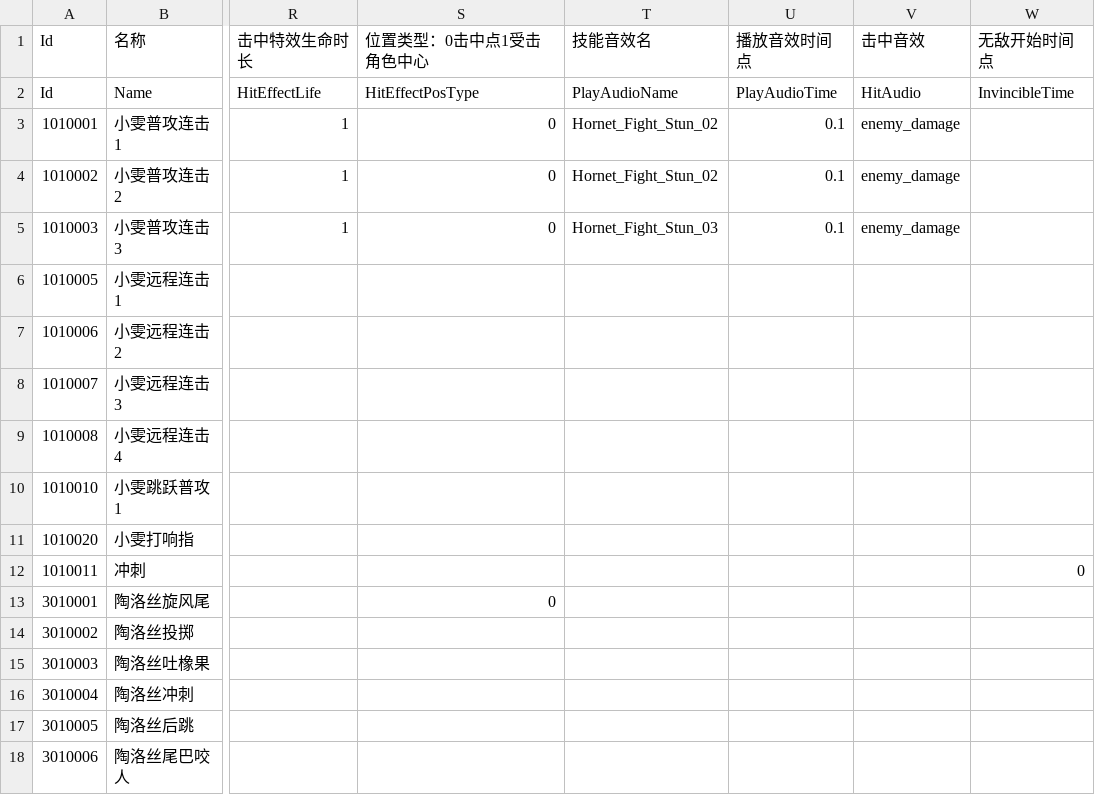
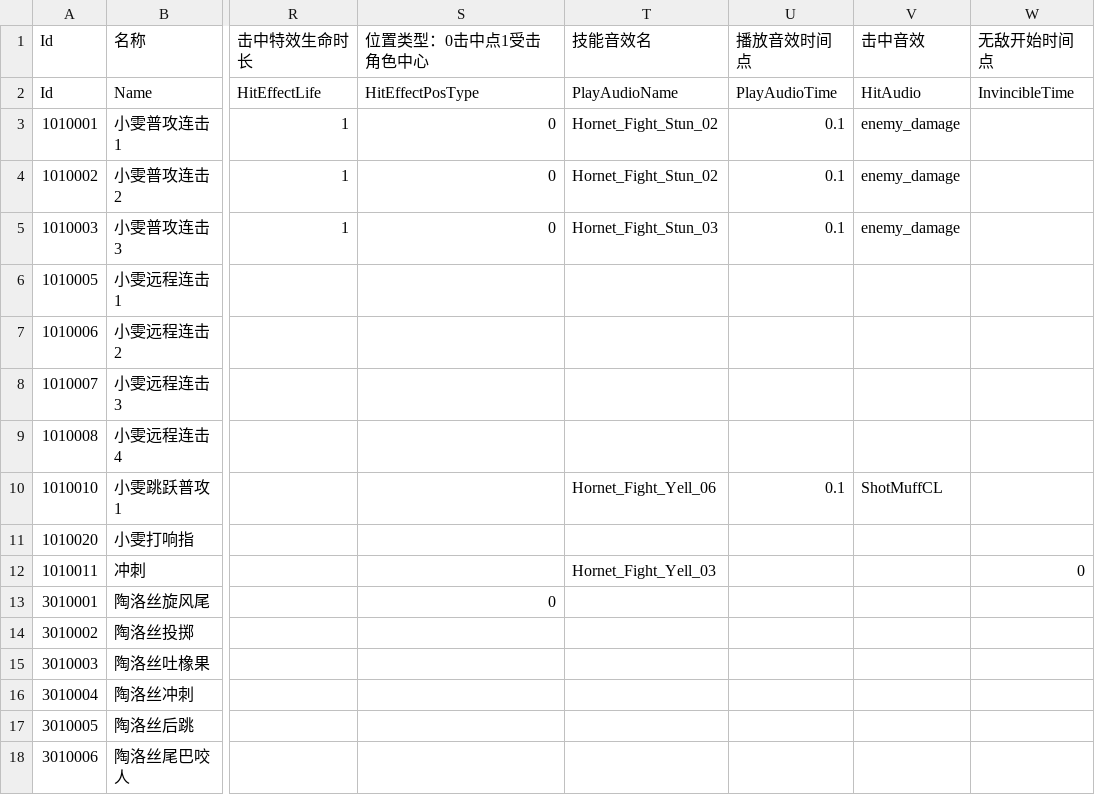
Before and after one commit to SHUNJIANBAO/FinalProject, a CSV file: Assets/Resources/Config/Skill.csv, drawn as a sheet; only a part is shown, gaps mark what is left out; the diff names each change by its address in the sheet, - before the commit and + after, or states it on an @@ line.

Commit message:
调整配表音效

```diff
--- a/Assets/Resources/Config/Skill.csv
+++ b/Assets/Resources/Config/Skill.csv
-T10 (技能音效名): (empty)
+T10 (技能音效名): Hornet_Fight_Yell_06
-U10 (播放音效时间点): (empty)
+U10 (播放音效时间点): 0.1
-V10 (击中音效): (empty)
+V10 (击中音效): ShotMuffCL
-T12 (技能音效名): (empty)
+T12 (技能音效名): Hornet_Fight_Yell_03
```
